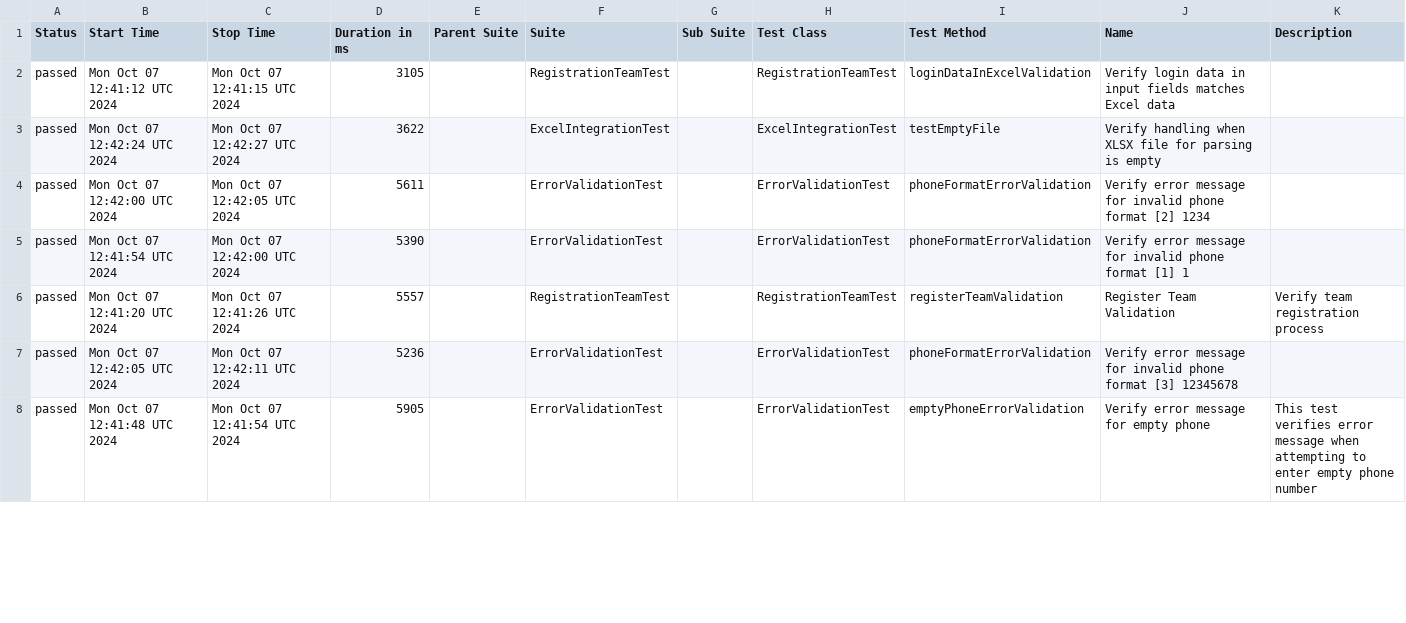
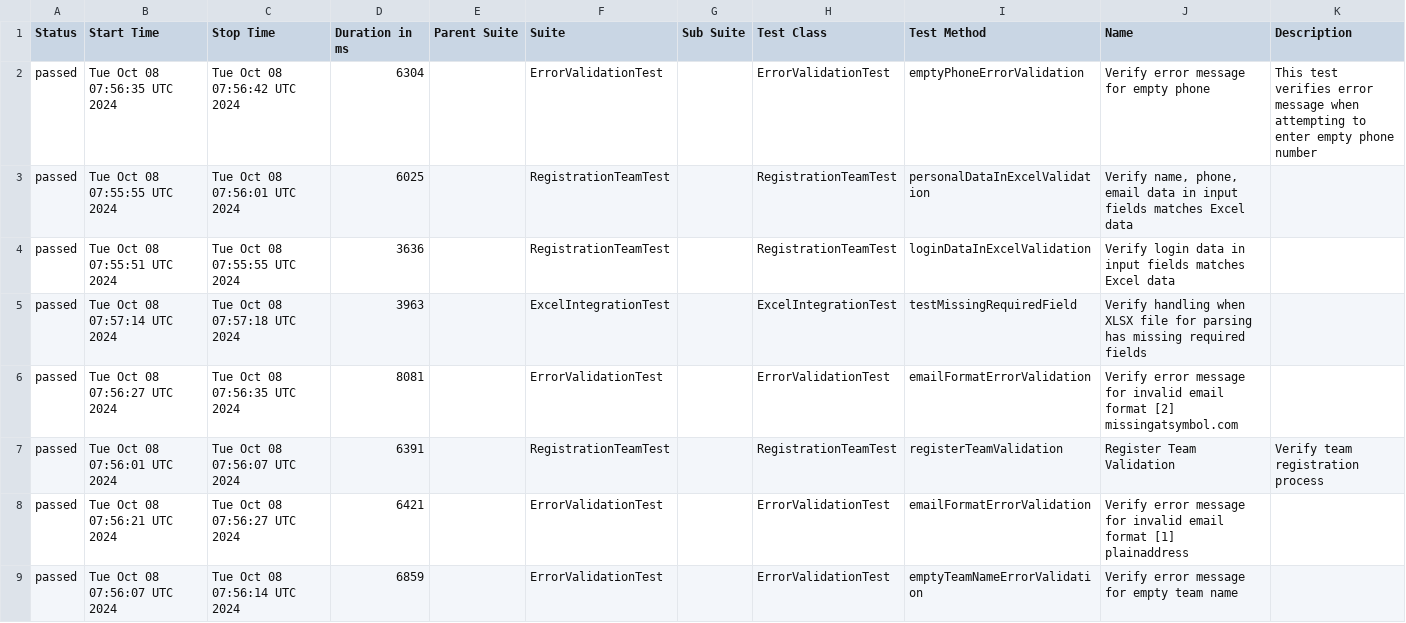
Before and after one commit to DaryaAndreyuk/music-quiz-automation, a CSV file: data/suites.csv, drawn as a sheet; only a part is shown; the diff covers the shown part only.

```diff
--- a/data/suites.csv
+++ b/data/suites.csv
@@ -1,8 +1,9 @@
 "Status","Start Time","Stop Time","Duration in ms","Parent Suite","Suite","Sub Suite","Test Class","Test Method","Name","Description"
-"passed","Mon Oct 07 12:41:12 UTC 2024","Mon Oct 07 12:41:15 UTC 2024","3105","","RegistrationTeamTest","","RegistrationTeamTest","loginDataInExcelValidation","Verify login data in input fields matches Excel data",""
-"passed","Mon Oct 07 12:42:24 UTC 2024","Mon Oct 07 12:42:27 UTC 2024","3622","","ExcelIntegrationTest","","ExcelIntegrationTest","testEmptyFile","Verify handling when XLSX file for parsing is empty",""
-"passed","Mon Oct 07 12:42:00 UTC 2024","Mon Oct 07 12:42:05 UTC 2024","5611","","ErrorValidationTest","","ErrorValidationTest","phoneFormatErrorValidation","Verify error message for invalid phone format [2] 1234",""
-"passed","Mon Oct 07 12:41:54 UTC 2024","Mon Oct 07 12:42:00 UTC 2024","5390","","ErrorValidationTest","","ErrorValidationTest","phoneFormatErrorValidation","Verify error message for invalid phone format [1] 1",""
-"passed","Mon Oct 07 12:41:20 UTC 2024","Mon Oct 07 12:41:26 UTC 2024","5557","","RegistrationTeamTest","","RegistrationTeamTest","registerTeamValidation","Register Team Validation","Verify team registration process"
-"passed","Mon Oct 07 12:42:05 UTC 2024","Mon Oct 07 12:42:11 UTC 2024","5236","","ErrorValidationTest","","ErrorValidationTest","phoneFormatErrorValidation","Verify error message for invalid phone format [3] 12345678",""
-"passed","Mon Oct 07 12:41:48 UTC 2024","Mon Oct 07 12:41:54 UTC 2024","5905","","ErrorValidationTest","","ErrorValidationTest","emptyPhoneErrorValidation","Verify error message for empty phone","This test verifies error message when attempting to enter empty phone number"
+"passed","Tue Oct 08 07:56:35 UTC 2024","Tue Oct 08 07:56:42 UTC 2024","6304","","ErrorValidationTest","","ErrorValidationTest","emptyPhoneErrorValidation","Verify error message for empty phone","This test verifies error message when attempting to enter empty phone number"
+"passed","Tue Oct 08 07:55:55 UTC 2024","Tue Oct 08 07:56:01 UTC 2024","6025","","RegistrationTeamTest","","RegistrationTeamTest","personalDataInExcelValidation","Verify name, phone, email data in input fields matches Excel data",""
+"passed","Tue Oct 08 07:55:51 UTC 2024","Tue Oct 08 07:55:55 UTC 2024","3636","","RegistrationTeamTest","","RegistrationTeamTest","loginDataInExcelValidation","Verify login data in input fields matches Excel data",""
+"passed","Tue Oct 08 07:57:14 UTC 2024","Tue Oct 08 07:57:18 UTC 2024","3963","","ExcelIntegrationTest","","ExcelIntegrationTest","testMissingRequiredField","Verify handling when XLSX file for parsing has missing required fields",""
+"passed","Tue Oct 08 07:56:27 UTC 2024","Tue Oct 08 07:56:35 UTC 2024","8081","","ErrorValidationTest","","ErrorValidationTest","emailFormatErrorValidation","Verify error message for invalid email format [2] missingatsymbol.com",""
+"passed","Tue Oct 08 07:56:01 UTC 2024","Tue Oct 08 07:56:07 UTC 2024","6391","","RegistrationTeamTest","","RegistrationTeamTest","registerTeamValidation","Register Team Validation","Verify team registration process"
+"passed","Tue Oct 08 07:56:21 UTC 2024","Tue Oct 08 07:56:27 UTC 2024","6421","","ErrorValidationTest","","ErrorValidationTest","emailFormatErrorValidation","Verify error message for invalid email format [1] plainaddress",""
+"passed","Tue Oct 08 07:56:07 UTC 2024","Tue Oct 08 07:56:14 UTC 2024","6859","","ErrorValidationTest","","ErrorValidationTest","emptyTeamNameErrorValidation","Verify error message for empty team name",""
```
Also changed, not shown: 3 added rows, 4 removed rows and 28 edited cells elsewhere in this file, 32 other files.
